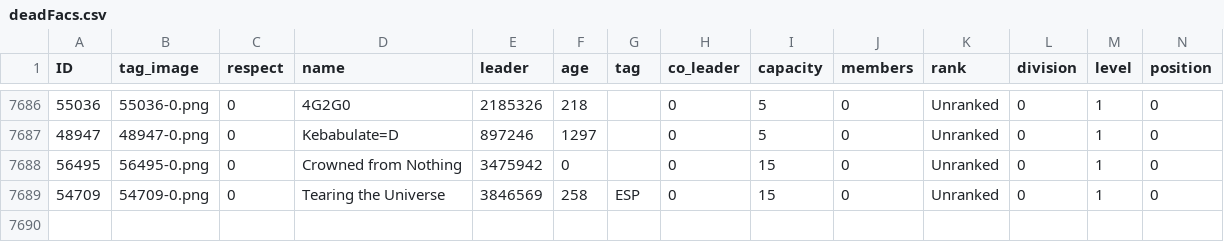
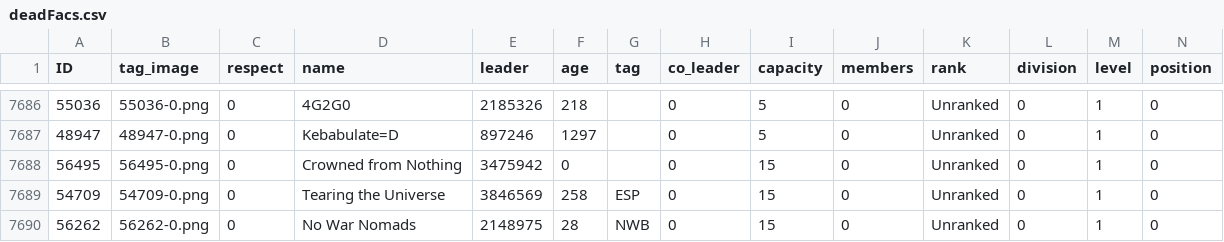
Before and after one commit to algisk/algisk.github.io, a CSV file: deadFacs.csv, drawn as a sheet; only a part is shown, gaps mark what is left out; rows hold the shown columns only; the diff names each change by its address in the sheet, - before the commit and + after, or states it on an @@ line.

```diff
--- a/deadFacs.csv
+++ b/deadFacs.csv
+row 7690: 56262 | 56262-0.png | 0 | No War Nomads | 2148975 | 28 | NWB | 0 | 15 | 0 | Unranked | 0 | 1 | 0
```
Also changed, not shown: 2 other files.
